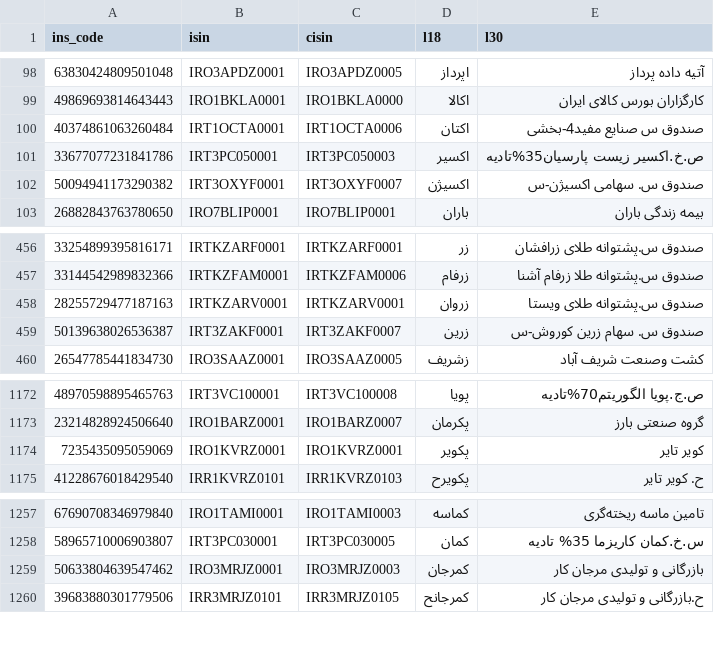
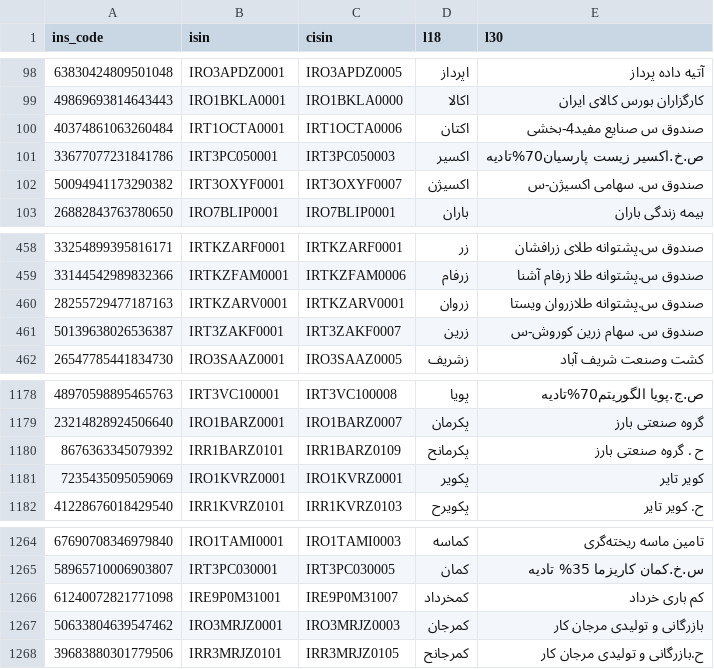
Before and after one commit to 5j9/tsetmc, a CSV file: tsetmc/dataset/dataset.csv, drawn as a sheet; only a part is shown, gaps mark what is left out; the diff covers the shown part only.

```diff
--- a/tsetmc/dataset/dataset.csv
+++ b/tsetmc/dataset/dataset.csv
@@ -100,3 +100,3 @@
 40374861063260484,IRT1OCTA0001,IRT1OCTA0006,اکتان,صندوق س صنایع مفید4-بخشی
-33677077231841786,IRT3PC050001,IRT3PC050003,اکسیر,ص.خ.اکسیر زیست پارسیان35%تادیه
+33677077231841786,IRT3PC050001,IRT3PC050003,اکسیر,ص.خ.اکسیر زیست پارسیان70%تادیه
 50094941173290382,IRT3OXYF0001,IRT3OXYF0007,اکسیژن,صندوق س. سهامی اکسیژن-س
@@ -457,3 +459,3 @@
 33144542989832366,IRTKZFAM0001,IRTKZFAM0006,زرفام,صندوق س.پشتوانه طلا زرفام آشنا
-28255729477187163,IRTKZARV0001,IRTKZARV0001,زروان,صندوق س.پشتوانه طلای ویستا
+28255729477187163,IRTKZARV0001,IRTKZARV0001,زروان,صندوق س.پشتوانه طلازروان ویستا
 50139638026536387,IRT3ZAKF0001,IRT3ZAKF0007,زرین,صندوق س. سهام زرین کوروش-س
@@ -1173,2 +1179,3 @@
 23214828924506640,IRO1BARZ0001,IRO1BARZ0007,پکرمان,گروه‌ صنعتی‌ بارز
+8676363345079392,IRR1BARZ0101,IRR1BARZ0109,پکرمانح,ح . گروه‌ صنعتی‌ بارز
 7235435095059069,IRO1KVRZ0001,IRO1KVRZ0001,پکویر,کویر تایر
@@ -1258,2 +1265,3 @@
 58965710006903807,IRT3PC030001,IRT3PC030005,کمان,س.خ.کمان کاریزما 35% تادیه
+61240072821771098,IRE9P0M31001,IRE9P0M31007,کمخرداد,کم باری خرداد
 50633804639547462,IRO3MRJZ0001,IRO3MRJZ0003,کمرجان,بازرگانی و تولیدی مرجان کار
```
Also changed, not shown: 6 added rows elsewhere in this file.
